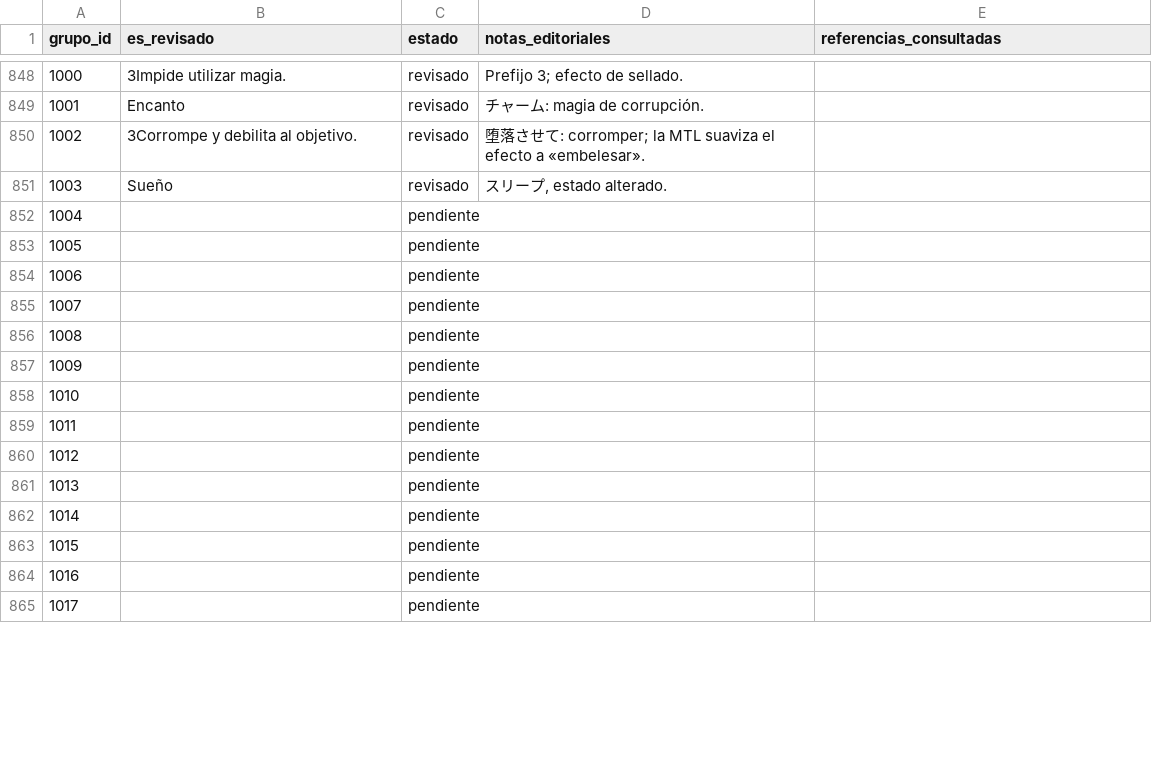
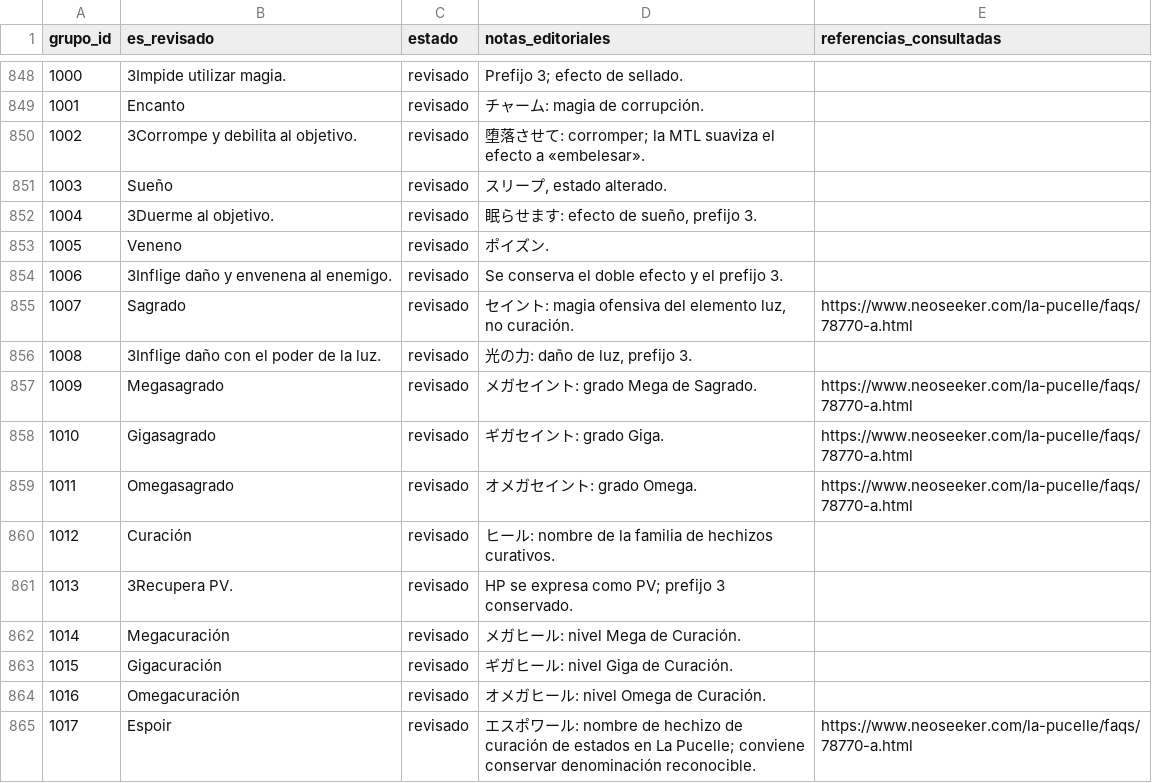
Before and after one commit to ARivas3008/la-pucelle-ragnarok-localizacion, a CSV file: corpus/13/revision.csv, drawn as a sheet; only a part is shown, gaps mark what is left out; the diff covers the shown part only.

Commit message:
loc(corpus-13): magia, pruebas y crossover 1004–1053 (tanda 2/3)

```diff
--- a/corpus/13/revision.csv
+++ b/corpus/13/revision.csv
@@ -851,15 +851,15 @@
 1003,Sueño,revisado,"スリープ, estado alterado.",
-1004,,pendiente,,
-1005,,pendiente,,
-1006,,pendiente,,
-1007,,pendiente,,
-1008,,pendiente,,
-1009,,pendiente,,
-1010,,pendiente,,
-1011,,pendiente,,
-1012,,pendiente,,
-1013,,pendiente,,
-1014,,pendiente,,
-1015,,pendiente,,
-1016,,pendiente,,
-1017,,pendiente,,
+1004,3Duerme al objetivo.,revisado,"眠らせます: efecto de sueño, prefijo 3.",
+1005,Veneno,revisado,ポイズン.,
+1006,3Inflige daño y envenena al enemigo.,revisado,Se conserva el doble efecto y el prefijo 3.,
+1007,Sagrado,revisado,"セイント: magia ofensiva del elemento luz, no curación.",https://www.neoseeker.com/la-pucelle/faqs/78770-a.html
+1008,3Inflige daño con el poder de la luz.,revisado,"光の力: daño de luz, prefijo 3.",
+1009,Megasagrado,revisado,メガセイント: grado Mega de Sagrado.,https://www.neoseeker.com/la-pucelle/faqs/78770-a.html
+1010,Gigasagrado,revisado,ギガセイント: grado Giga.,https://www.neoseeker.com/la-pucelle/faqs/78770-a.html
+1011,Omegasagrado,revisado,オメガセイント: grado Omega.,https://www.neoseeker.com/la-pucelle/faqs/78770-a.html
+1012,Curación,revisado,ヒール: nombre de la familia de hechizos curativos.,
+1013,3Recupera PV.,revisado,HP se expresa como PV; prefijo 3 conservado.,
+1014,Megacuración,revisado,メガヒール: nivel Mega de Curación.,
+1015,Gigacuración,revisado,ギガヒール: nivel Giga de Curación.,
+1016,Omegacuración,revisado,オメガヒール: nivel Omega de Curación.,
+1017,Espoir,revisado,エスポワール: nombre de hechizo de curación de estados en La Pucelle; conviene conservar denominación reconocible.,https://www.neoseeker.com/la-pucelle/faqs/78770-a.html
```
Also changed, not shown: 108 edited cells elsewhere in this file.
